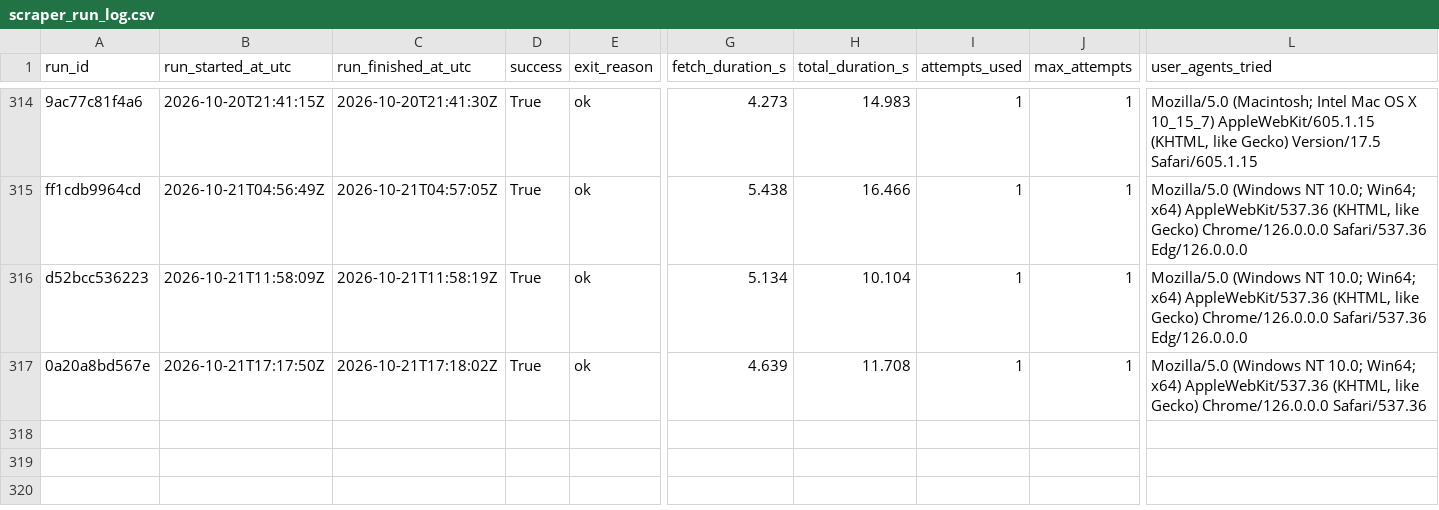
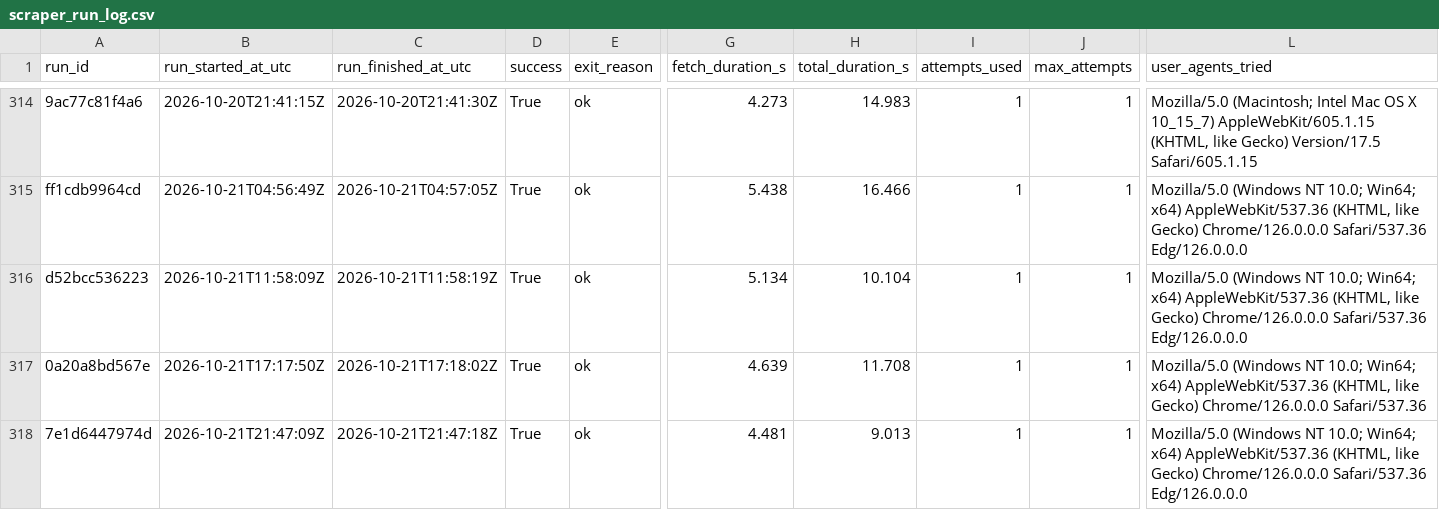
Before and after one commit to ajtga/fire-incidents, a CSV file: data/scraper_run_log.csv, drawn as a sheet; only a part is shown, gaps mark what is left out; rows hold the shown columns only; the diff names each change by its address in the sheet, - before the commit and + after, or states it on an @@ line.

```diff
--- a/data/scraper_run_log.csv
+++ b/data/scraper_run_log.csv
+row 318: 7e1d6447974d | 2026-10-21T21:47:09Z | 2026-10-21T21:47:18Z | True | ok | 4.481 | 9.013 | 1 | 1 | Mozilla/5.0 (Windows NT 10.0; Win64; x64) AppleWebKit/537.36 (KHTML, like Gecko) Chrome/126.0.0.0 Safari/537.36 Edg/126.0.0.0
```
Also changed, not shown: data/cbmal_fire_incidents.csv, 1 other file.
